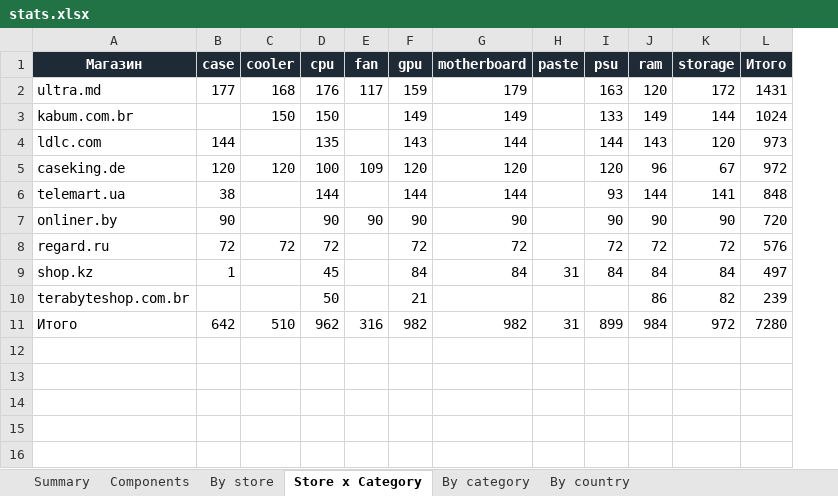
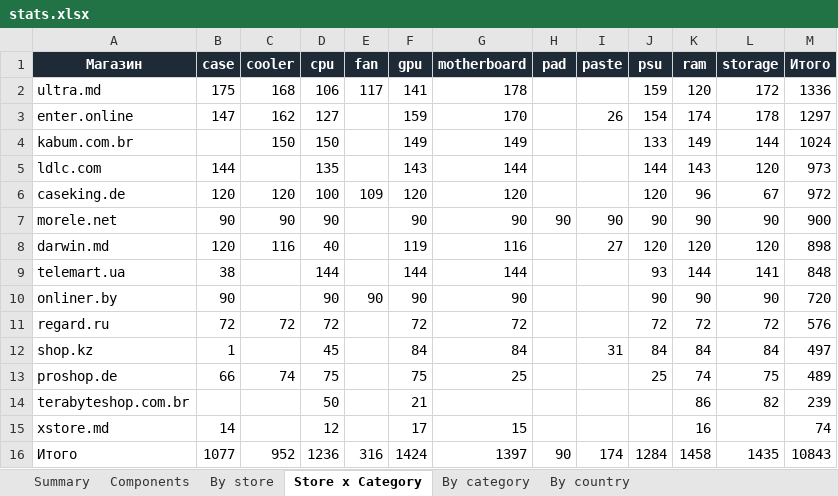
Before and after one commit to Dwarfpt/pcwatt-prices, an Excel workbook: stats.xlsx, sheet Store x Category, drawn as a sheet; values as stored, in another font and other column widths than the file's, no borders; addresses are those after the commit; the diff names each change by its address in the sheet, - before the commit and + after, or states it on an @@ line.

Commit message:
Home price update 2026-10-29 (darwin,enter,xstore,proshop,morele)

```diff
--- a/stats.xlsx (sheet Store x Category)
+++ b/stats.xlsx (sheet Store x Category)
+column H (pad), row 16: 90
-B2 (case): 177
+B2 (case): 175
-D2 (cpu): 176
+D2 (cpu): 106
-F2 (gpu): 159
+F2 (gpu): 141
-G2 (motherboard): 179
+G2 (motherboard): 178
-J2 (psu): 163
+J2 (psu): 159
-M2 (Итого): 1431
+M2 (Итого): 1336
+row 3: enter.online | 147 | 162 | 127 |  | 159 | 170 |  | 26 | 154 | 174 | 178 | 1297
+row 7: morele.net | 90 | 90 | 90 |  | 90 | 90 | 90 | 90 | 90 | 90 | 90 | 900
+row 8: darwin.md | 120 | 116 | 40 |  | 119 | 116 |  | 27 | 120 | 120 | 120 | 898
+row 13: proshop.de | 66 | 74 | 75 |  | 75 | 25 |  |  | 25 | 74 | 75 | 489
+row 15: xstore.md | 14 |  | 12 |  | 17 | 15 |  |  |  | 16 |  | 74
-B16 (case): 642
+B16 (case): 1077
-C16 (cooler): 510
+C16 (cooler): 952
-D16 (cpu): 962
+D16 (cpu): 1236
-F16 (gpu): 982
+F16 (gpu): 1424
-G16 (motherboard): 982
+G16 (motherboard): 1397
-I16 (paste): 31
+I16 (paste): 174
-J16 (psu): 899
+J16 (psu): 1284
-K16 (ram): 984
+K16 (ram): 1458
-L16 (storage): 972
+L16 (storage): 1435
-M16 (Итого): 7280
+M16 (Итого): 10843
```
Also changed, not shown: sheet Components, sheet By category, sheet By store, sheet By country, sheet Summary, 7 other files.
